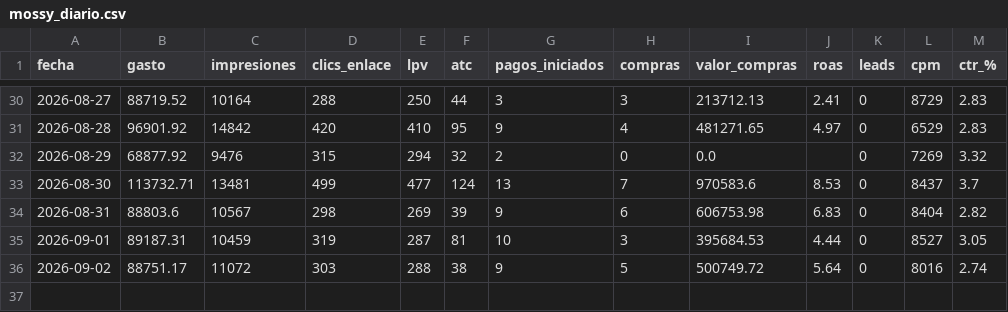
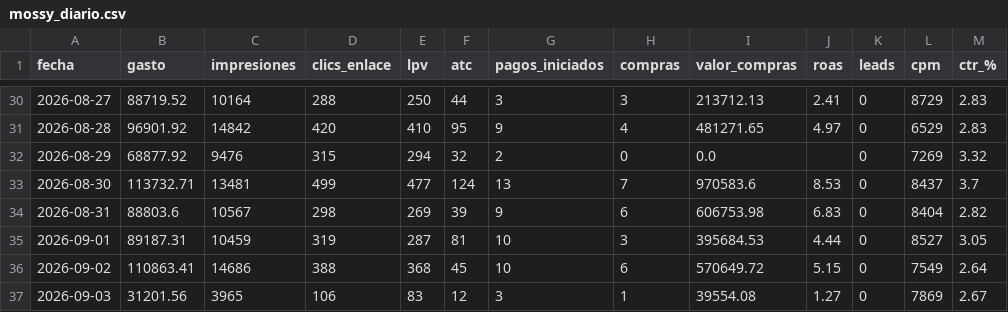
Before and after one commit to magdalenadialeva/maia-hub, a CSV file: brandbrain/mossy_diario.csv, drawn as a sheet; only a part is shown, gaps mark what is left out.

```diff
--- a/brandbrain/mossy_diario.csv
+++ b/brandbrain/mossy_diario.csv
@@ -35,2 +35,3 @@
 2026-09-01,89187.31,10459,319,287,81,10,3,395684.53,4.44,0,8527,3.05
-2026-09-02,88751.17,11072,303,288,38,9,5,500749.72,5.64,0,8016,2.74
+2026-09-02,110863.41,14686,388,368,45,10,6,570649.72,5.15,0,7549,2.64
+2026-09-03,31201.56,3965,106,83,12,3,1,39554.08,1.27,0,7869,2.67
```
Also changed, not shown: exports/alba/alba_auto.csv, exports/mossy/mossy_auto.csv, 42 other files.
